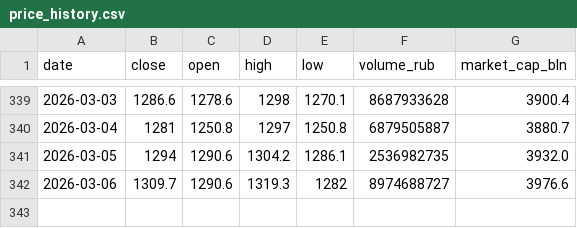
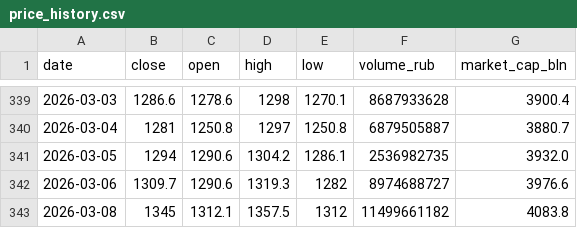
Before and after one commit to mazanur/investment-analysis, a CSV file: companies/NVTK/data/price_history.csv, drawn as a sheet; only a part is shown, gaps mark what is left out; the diff names each change by its address in the sheet, - before the commit and + after, or states it on an @@ line.

Commit message:
signal(NVTK): news-reaction

```diff
--- a/companies/NVTK/data/price_history.csv
+++ b/companies/NVTK/data/price_history.csv
+row 343: 2026-03-08 | 1345 | 1312.1 | 1357.5 | 1312 | 11499661182 | 4083.8
```
Also changed, not shown: 1 other file.
